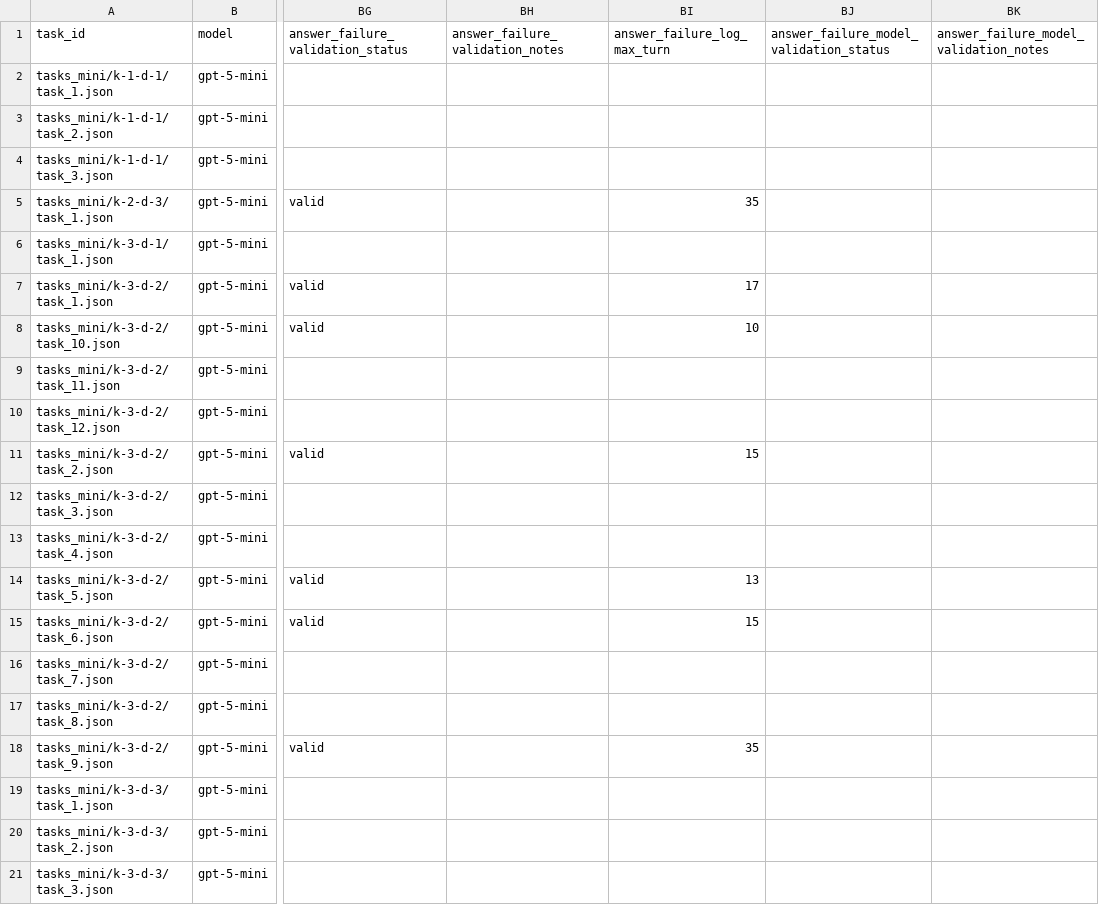
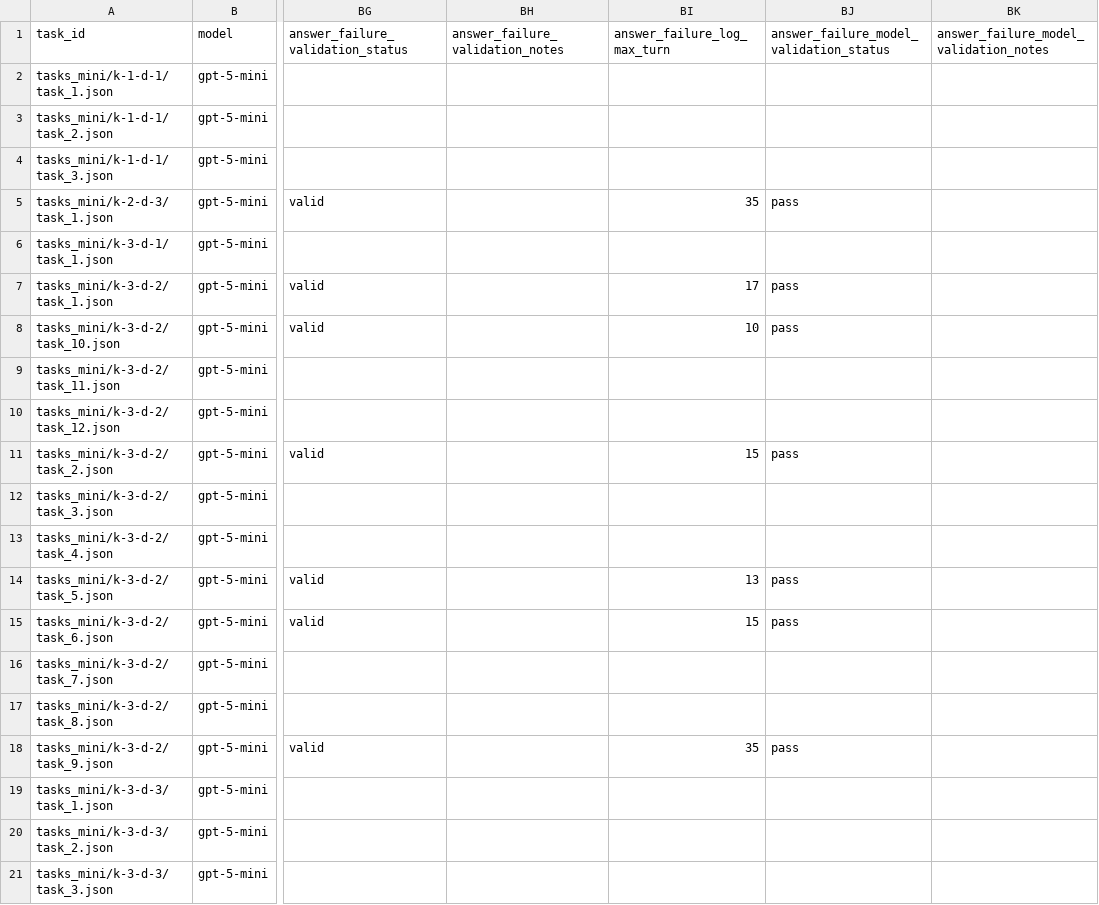
Before and after one commit to Austin-Senna/exploratory-qa-eval, a CSV file: results_semantic_answer_failures/modes/openai_gpt-5-mini/search_i_results_i_pland_computei_k5_skills_off/eval_results.csv, drawn as a sheet; only a part is shown, gaps mark what is left out; the diff covers the shown part only; the diff names each change by its address in the sheet, - before the commit and + after, or states it on an @@ line.

```diff
--- a/results_semantic_answer_failures/modes/openai_gpt-5-mini/search_i_results_i_pland_computei_k5_skills_off/eval_results.csv
+++ b/results_semantic_answer_failures/modes/openai_gpt-5-mini/search_i_results_i_pland_computei_k5_skills_off/eval_results.csv
-BJ5: (empty)
+BJ5: pass
-BJ7:BJ8: (empty)
+BJ7:BJ8: pass
-BJ11: (empty)
+BJ11: pass
-BJ14:BJ15: (empty)
+BJ14:BJ15: pass
-BJ18: (empty)
+BJ18: pass
```
Also changed, not shown: 48 edited cells elsewhere in this file, results_semantic_answer_failures/modes/openai_gpt-5-mini/search_d_results_i_plani_computei_k5_skills_off/eval_results.csv, results_semantic_answer_failures/modes/openai_gpt-5-mini/search_i_results_i_plani_k5_skills_off/eval_results.csv, 28 other files.
